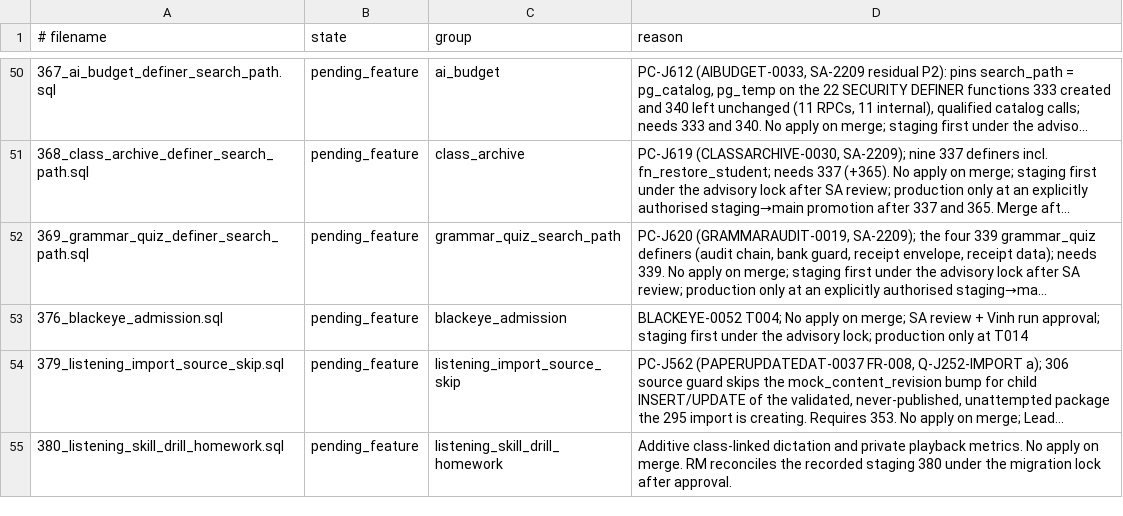
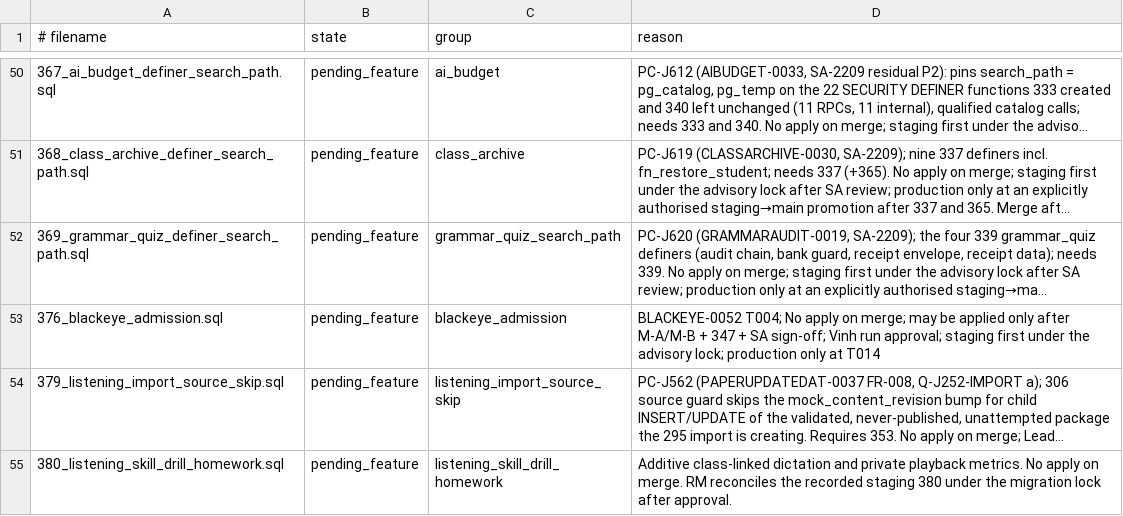
Before and after one commit to andyvinhtran1212-netizen/ielts-speaking-coach, a TSV file: backend/migrations/forward-policy.tsv, drawn as a sheet; only a part is shown, gaps mark what is left out; long unchanged cells end in …; the diff names each change by its address in the sheet, - before the commit and + after, or states it on an @@ line.

```diff
--- a/backend/migrations/forward-policy.tsv
+++ b/backend/migrations/forward-policy.tsv
-D53 (reason): …on merge; SA review + Vinh run…
+D53 (reason): …on merge; may be applied only after M-A/M-B + 347 + SA sign-off; Vinh run…
```
Also changed, not shown: 17 other files.
